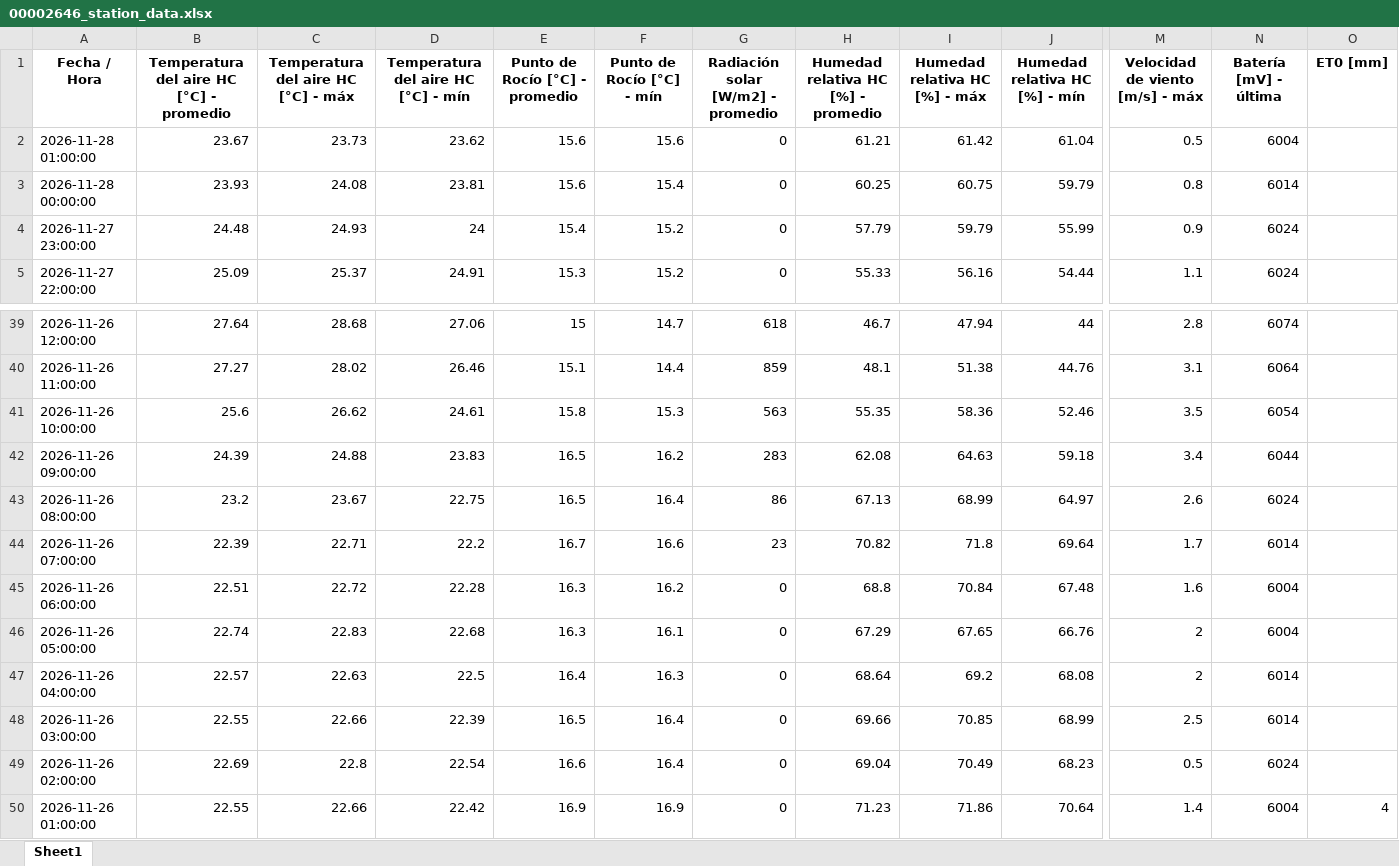
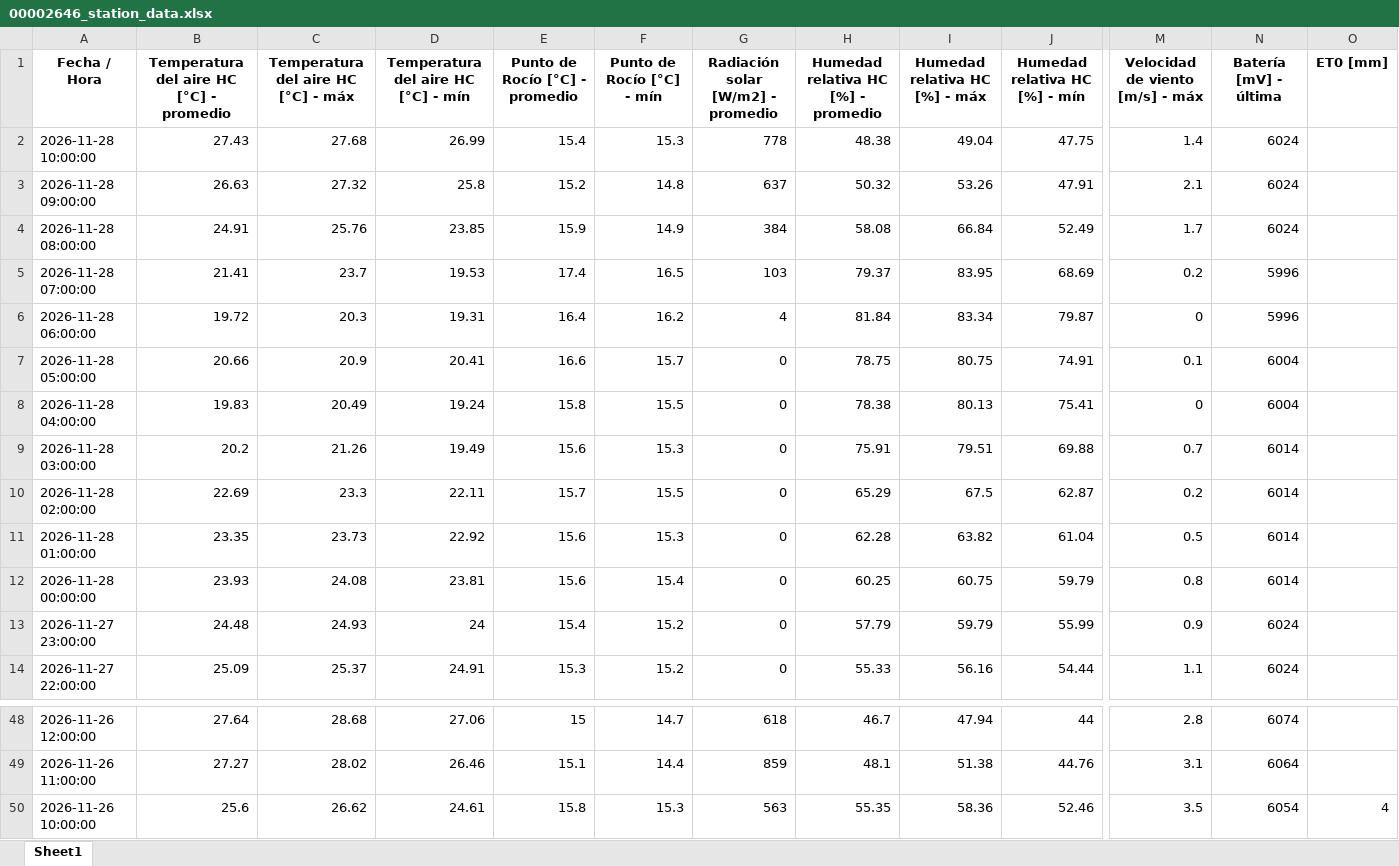
Before and after one commit to intasalta/imetos, an Excel workbook: 00002646_station_data.xlsx, sheet Sheet1, drawn as a sheet; only a part is shown, gaps mark what is left out; values as stored, in another font and other column widths than the file's, no borders; removed rows and columns are numbered as before the commit, all else as after; rows hold the shown columns only; the diff names each change by its address in the sheet, - before the commit and + after, or states it on an @@ line.

```diff
--- a/00002646_station_data.xlsx (sheet Sheet1)
+++ b/00002646_station_data.xlsx (sheet Sheet1)
+row 2: 2026-11-28 10:00:00 | 27.43 | 27.68 | 26.99 | 15.4 | 15.3 | 778 | 48.38 | 49.04 | 47.75 | 1.4 | 6024
+row 3: 2026-11-28 09:00:00 | 26.63 | 27.32 | 25.8 | 15.2 | 14.8 | 637 | 50.32 | 53.26 | 47.91 | 2.1 | 6024
+row 4: 2026-11-28 08:00:00 | 24.91 | 25.76 | 23.85 | 15.9 | 14.9 | 384 | 58.08 | 66.84 | 52.49 | 1.7 | 6024
+row 5: 2026-11-28 07:00:00 | 21.41 | 23.7 | 19.53 | 17.4 | 16.5 | 103 | 79.37 | 83.95 | 68.69 | 0.2 | 5996
+row 6: 2026-11-28 06:00:00 | 19.72 | 20.3 | 19.31 | 16.4 | 16.2 | 4 | 81.84 | 83.34 | 79.87 | 0 | 5996
+row 7: 2026-11-28 05:00:00 | 20.66 | 20.9 | 20.41 | 16.6 | 15.7 | 0 | 78.75 | 80.75 | 74.91 | 0.1 | 6004
+row 8: 2026-11-28 04:00:00 | 19.83 | 20.49 | 19.24 | 15.8 | 15.5 | 0 | 78.38 | 80.13 | 75.41 | 0 | 6004
+row 9: 2026-11-28 03:00:00 | 20.2 | 21.26 | 19.49 | 15.6 | 15.3 | 0 | 75.91 | 79.51 | 69.88 | 0.7 | 6014
+row 10: 2026-11-28 02:00:00 | 22.69 | 23.3 | 22.11 | 15.7 | 15.5 | 0 | 65.29 | 67.5 | 62.87 | 0.2 | 6014
-B11: 23.67
+B11: 23.35
-D11: 23.62
+D11: 22.92
-F11 (Punto de Rocío [°C] - mín): 15.6
+F11 (Punto de Rocío [°C] - mín): 15.3
-H11: 61.21
+H11: 62.28
-I11 (Humedad relativa HC [%] - máx): 61.42
+I11 (Humedad relativa HC [%] - máx): 63.82
-N11 (Batería [mV] - última): 6004
+N11 (Batería [mV] - última): 6014
-O50 (ET0 [mm]): (empty)
+O50 (ET0 [mm]): 4
-row 42: 2026-11-26 09:00:00 | 24.39 | 24.88 | 23.83 | 16.5 | 16.2 | 283 | 62.08 | 64.63 | 59.18 | 3.4 | 6044
-row 43: 2026-11-26 08:00:00 | 23.2 | 23.67 | 22.75 | 16.5 | 16.4 | 86 | 67.13 | 68.99 | 64.97 | 2.6 | 6024
-row 44: 2026-11-26 07:00:00 | 22.39 | 22.71 | 22.2 | 16.7 | 16.6 | 23 | 70.82 | 71.8 | 69.64 | 1.7 | 6014
-row 45: 2026-11-26 06:00:00 | 22.51 | 22.72 | 22.28 | 16.3 | 16.2 | 0 | 68.8 | 70.84 | 67.48 | 1.6 | 6004
-row 46: 2026-11-26 05:00:00 | 22.74 | 22.83 | 22.68 | 16.3 | 16.1 | 0 | 67.29 | 67.65 | 66.76 | 2 | 6004
-row 47: 2026-11-26 04:00:00 | 22.57 | 22.63 | 22.5 | 16.4 | 16.3 | 0 | 68.64 | 69.2 | 68.08 | 2 | 6014
-row 48: 2026-11-26 03:00:00 | 22.55 | 22.66 | 22.39 | 16.5 | 16.4 | 0 | 69.66 | 70.85 | 68.99 | 2.5 | 6014
-row 49: 2026-11-26 02:00:00 | 22.69 | 22.8 | 22.54 | 16.6 | 16.4 | 0 | 69.04 | 70.49 | 68.23 | 0.5 | 6024
-row 50: 2026-11-26 01:00:00 | 22.55 | 22.66 | 22.42 | 16.9 | 16.9 | 0 | 71.23 | 71.86 | 70.64 | 1.4 | 6004 | 4
```
Also changed, not shown: 00002586_station_data.xlsx, 4 other files.
